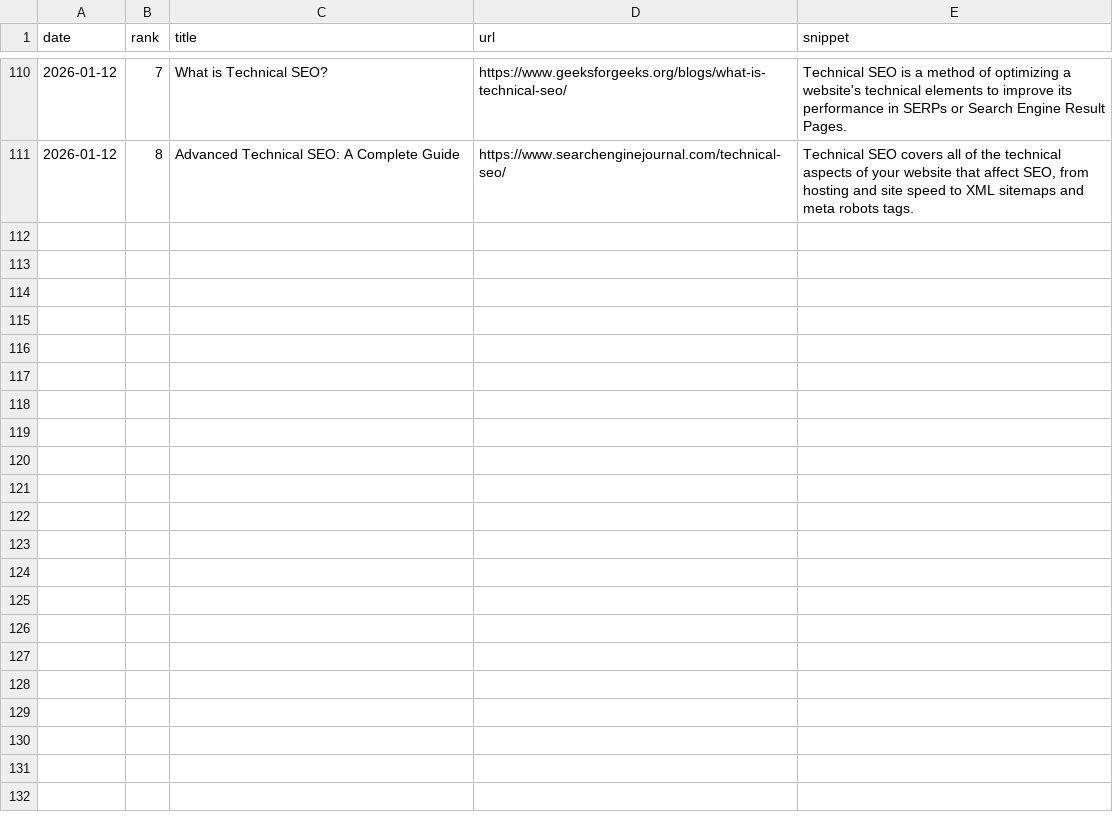
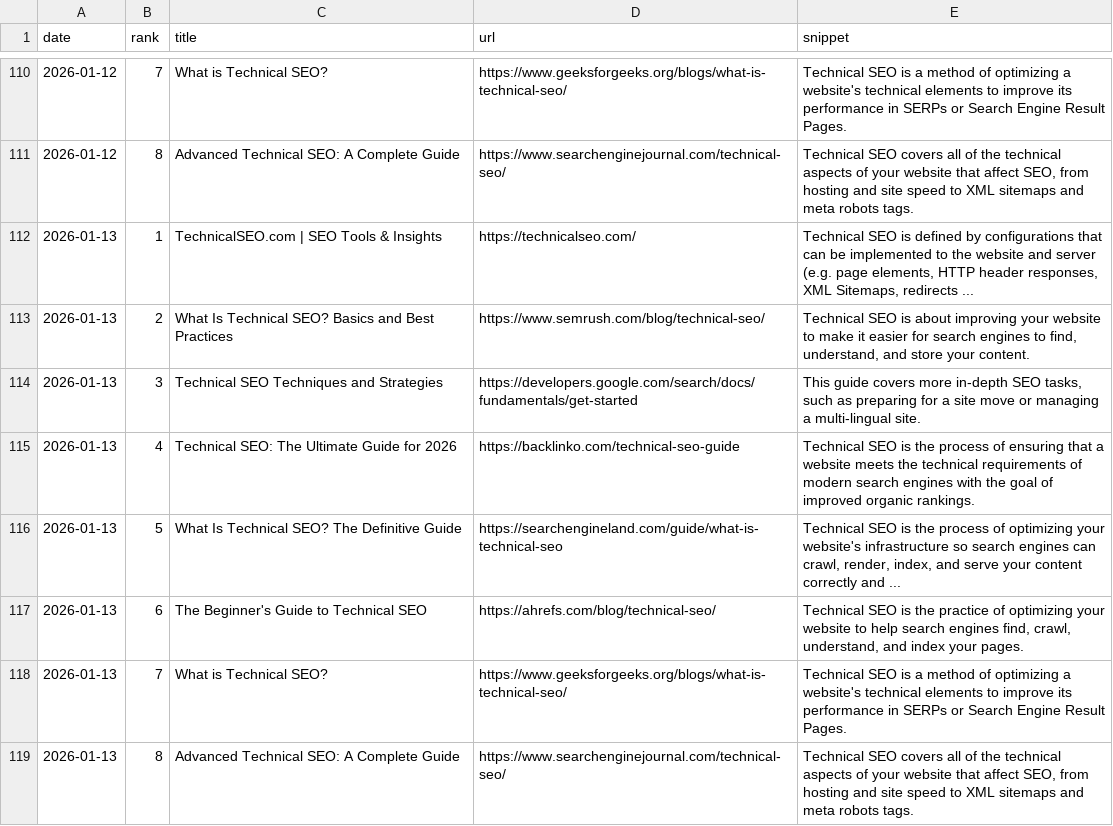
Before and after one commit to takuma51/aio-search-analyzer, a CSV file: seo_data.csv, drawn as a sheet; only a part is shown, gaps mark what is left out.

```diff
--- a/seo_data.csv
+++ b/seo_data.csv
@@ -111 +111,9 @@ date,rank,title,url,snippet
 2026-01-12,8,Advanced Technical SEO: A Complete Guide,https://www.searchenginejournal.com/technical-seo/,"Technical SEO covers all of the technical aspects of your website that affect SEO, from hosting and site speed to XML sitemaps and meta robots tags."
+2026-01-13,1,TechnicalSEO.com | SEO Tools & Insights,https://technicalseo.com/,"Technical SEO is defined by configurations that can be implemented to the website and server (e.g. page elements, HTTP header responses, XML Sitemaps, redirects ..."
+2026-01-13,2,What Is Technical SEO? Basics and Best Practices,https://www.semrush.com/blog/technical-seo/,"Technical SEO is about improving your website to make it easier for search engines to find, understand, and store your content."
+2026-01-13,3,Technical SEO Techniques and Strategies,https://developers.google.com/search/docs/fundamentals/get-started,"This guide covers more in-depth SEO tasks, such as preparing for a site move or managing a multi-lingual site."
+2026-01-13,4,Technical SEO: The Ultimate Guide for 2026,https://backlinko.com/technical-seo-guide,Technical SEO is the process of ensuring that a website meets the technical requirements of modern search engines with the goal of improved organic rankings.
+2026-01-13,5,What Is Technical SEO? The Definitive Guide,https://searchengineland.com/guide/what-is-technical-seo,"Technical SEO is the process of optimizing your website's infrastructure so search engines can crawl, render, index, and serve your content correctly and ..."
+2026-01-13,6,The Beginner's Guide to Technical SEO,https://ahrefs.com/blog/technical-seo/,"Technical SEO is the practice of optimizing your website to help search engines find, crawl, understand, and index your pages."
+2026-01-13,7,What is Technical SEO?,https://www.geeksforgeeks.org/blogs/what-is-technical-seo/,Technical SEO is a method of optimizing a website's technical elements to improve its performance in SERPs or Search Engine Result Pages.
+2026-01-13,8,Advanced Technical SEO: A Complete Guide,https://www.searchenginejournal.com/technical-seo/,"Technical SEO covers all of the technical aspects of your website that affect SEO, from hosting and site speed to XML sitemaps and meta robots tags."
```
